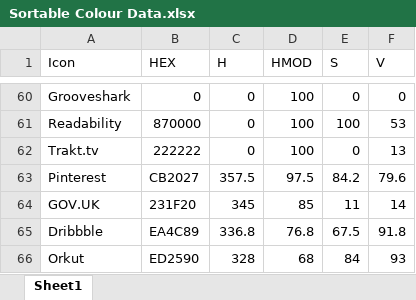
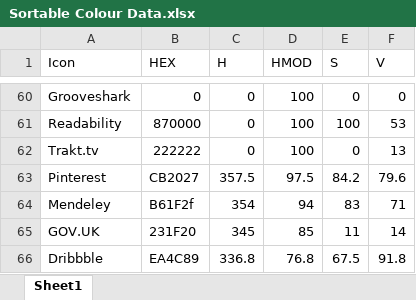
Before and after one commit to jonathan-fielding/simple-icons, an Excel workbook: Sortable Colour Data.xlsx, sheet Sheet1, drawn as a sheet; only a part is shown, gaps mark what is left out; the shorter side is filled out with more unchanged rows; values as stored, in another font and other column widths than the file's, no borders; the diff names each change by its address in the sheet, - before the commit and + after, or states it on an @@ line.

```diff
--- a/Sortable Colour Data.xlsx (sheet Sheet1)
+++ b/Sortable Colour Data.xlsx (sheet Sheet1)
+row 64: Mendeley | B61F2f | 354 | 94 | 83 | 71
```
Also changed, not shown: 3 other files.
